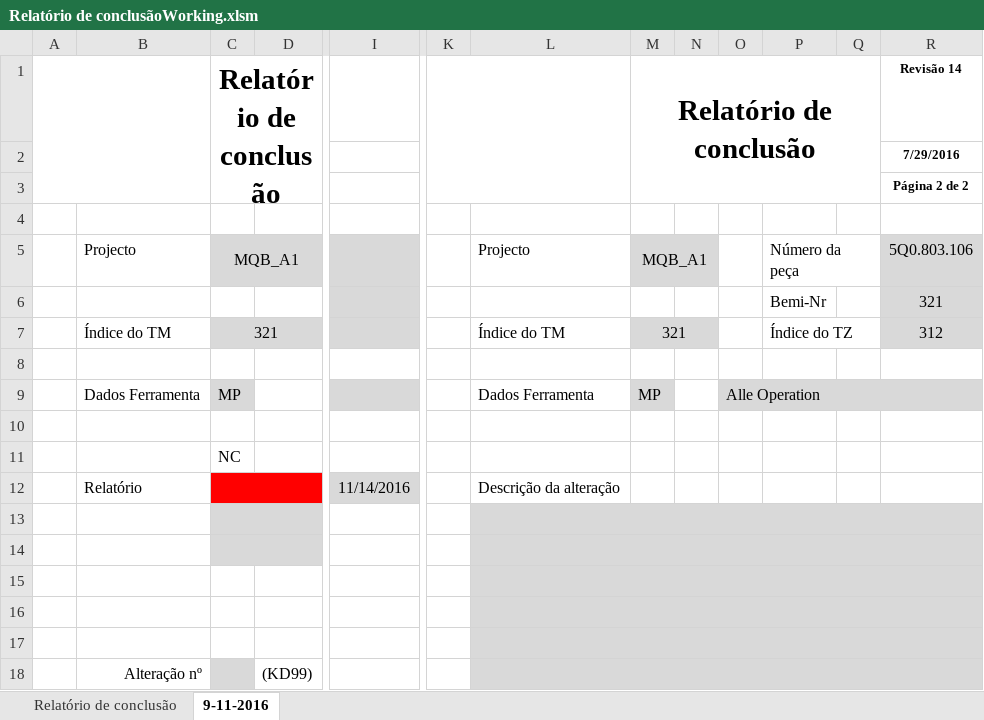
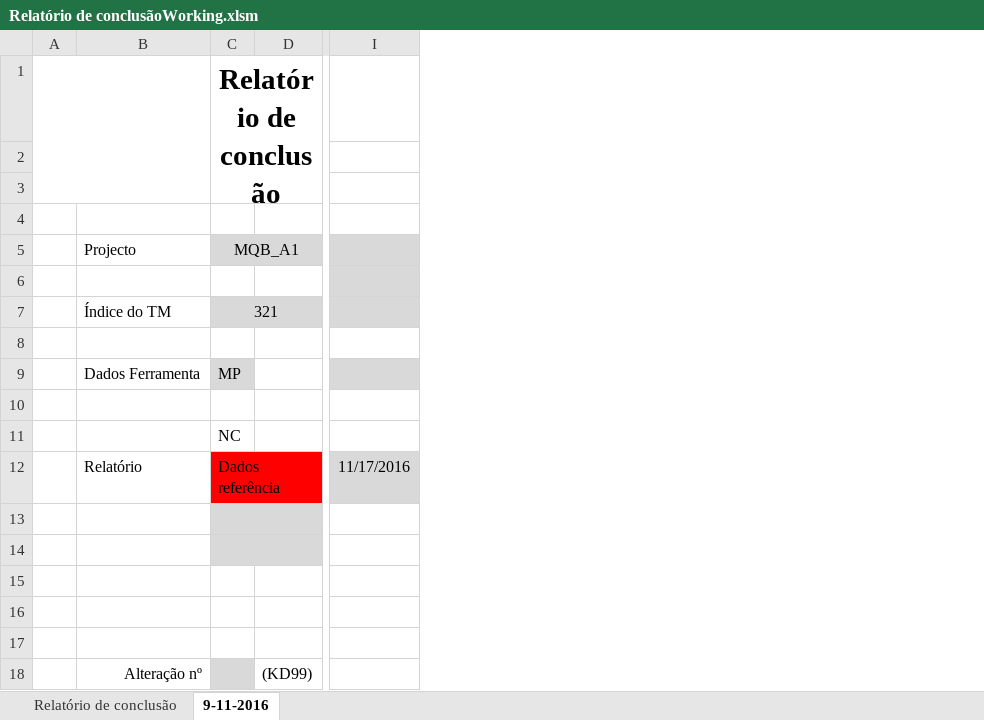
Before and after one commit to MathewsBarbosa/testRepository, an Excel workbook: Relatório de conclusãoWorking.xlsm, sheet 9-11-2016, drawn as a sheet; only a part is shown, gaps mark what is left out; values as stored, in another font and other column widths than the file's, no borders; charts and pictures and conditional formats not drawn; removed rows and columns are numbered as before the commit, all else as after; the diff names each change by its address in the sheet, - before the commit and + after, or states it on an @@ line.

```diff
--- a/Relatório de conclusãoWorking.xlsm (sheet 9-11-2016)
+++ b/Relatório de conclusãoWorking.xlsm (sheet 9-11-2016)
-column I, row 12: 11/14/2016
+column I, row 12: 11/17/2016
@@ column K hidden, empty @@
@@ column L hidden, rows 5-12: Projecto |  | Índice do TM |  | Dados Ferramenta |  |  | Descrição da alteração @@
@@ column M (Relatório de conclusão) hidden, rows 5-9: MQB_A1 |  | 321 |  | MP @@
@@ column N hidden, empty @@
@@ column O hidden, row 9: Alle Operation @@
@@ column P hidden, rows 5-7: Número da peça | Bemi-Nr | Índice do TZ @@
@@ column Q hidden, empty @@
@@ column R (Revisão 14) hidden, rows 2-7: 7/29/2016 | Página 2 de 2 |  | 5Q0.803.106 | 321 | 312 @@
-C12 (Relatório de conclusão): (empty)
+C12 (Relatório de conclusão): Dados referência
```
Also changed, not shown: sheet Relatório de conclusão, hidden cells, charts or pictures, 1 other file.
